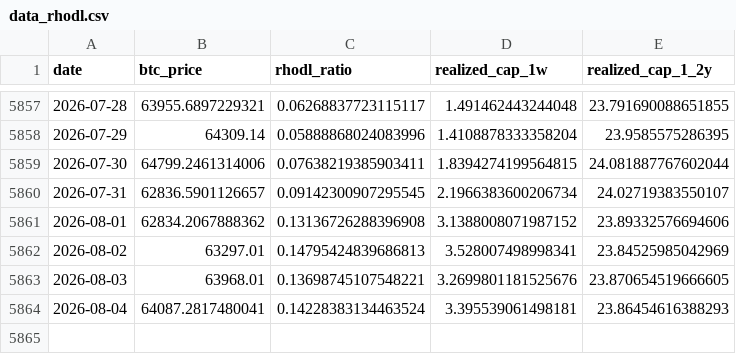
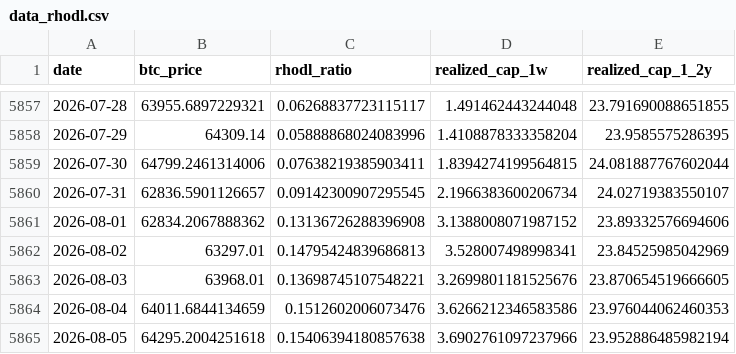
Before and after one commit to yudiyanto88/Onchain-Dashboard, a CSV file: data_rhodl.csv, drawn as a sheet; only a part is shown, gaps mark what is left out.

```diff
--- a/data_rhodl.csv
+++ b/data_rhodl.csv
@@ -5863,2 +5863,3 @@ date,btc_price,rhodl_ratio,realized_cap_1w,realized_cap_1_2y
 2026-08-03,63968.01,0.13698745107548221,3.2699801181525676,23.870654519666605
-2026-08-04,64087.2817480041,0.14228383134463524,3.395539061498181,23.86454616388293
+2026-08-04,64011.6844134659,0.1512602006073476,3.6266212346583586,23.976044062460353
+2026-08-05,64295.2004251618,0.15406394180857638,3.6902761097237966,23.952886485982194
```
Also changed, not shown: data_cdd.csv, data_momentum.csv, 13 other files.
